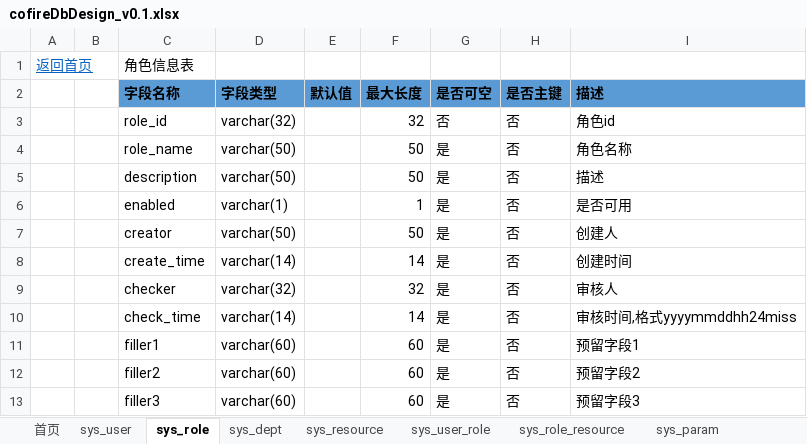
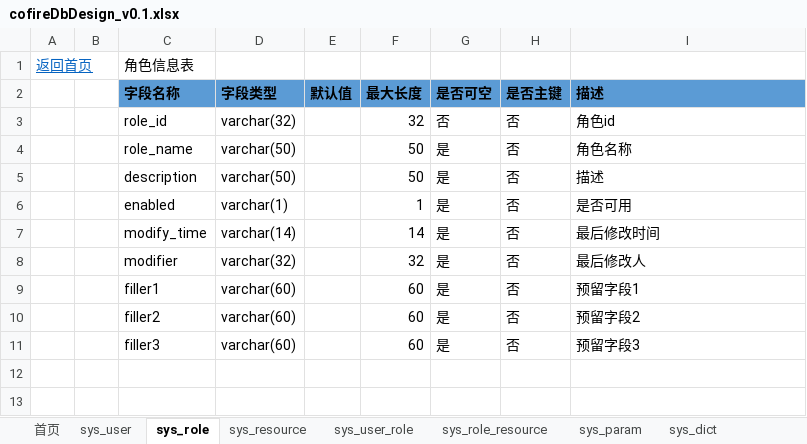
Before and after one commit to cofire/cofire, an Excel workbook: 详细设计/DB DESIGN/cofire/cofireDbDesign_v0.1.xlsx, sheet sys_role, drawn as a sheet; values as stored, in another font and other column widths than the file's, no borders; removed rows and columns are numbered as before the commit, all else as after; the diff names each change by its address in the sheet, - before the commit and + after, or states it on an @@ line.

```diff
--- a/详细设计/DB DESIGN/cofire/cofireDbDesign_v0.1.xlsx (sheet sys_role)
+++ b/详细设计/DB DESIGN/cofire/cofireDbDesign_v0.1.xlsx (sheet sys_role)
-sheet tab: sys_dept
-row 7:  |  | creator | varchar(50) |  | 50 | 是 | 否 | 创建人
-C7 (字段名称): create_time
+C7 (字段名称): modify_time
-I7 (描述): 创建时间
+I7 (描述): 最后修改时间
-C8 (字段名称): checker
+C8 (字段名称): modifier
-I8 (描述): 审核人
+I8 (描述): 最后修改人
-row 10:  |  | check_time | varchar(14) |  | 14 | 是 | 否 | 审核时间,格式yyyymmddhh24miss
```
Also changed, not shown: sheet sys_user, sheet sys_role_resource, sheet sys_user_role, sheet sys_resource, sheet qtz_job.
